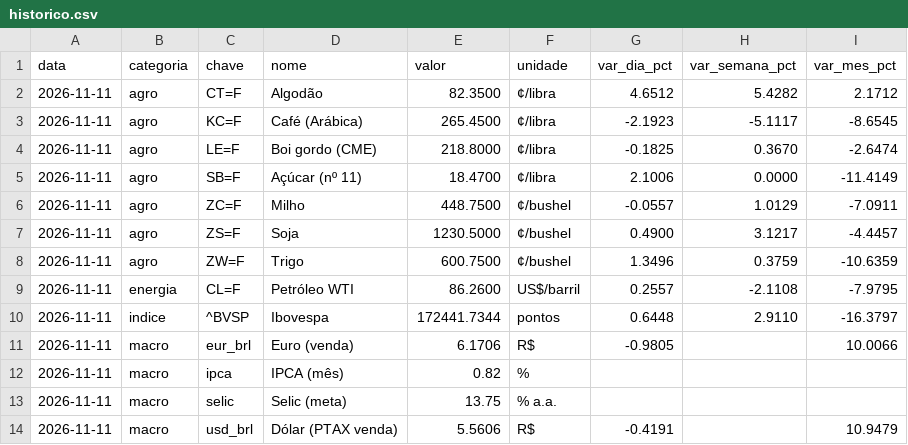
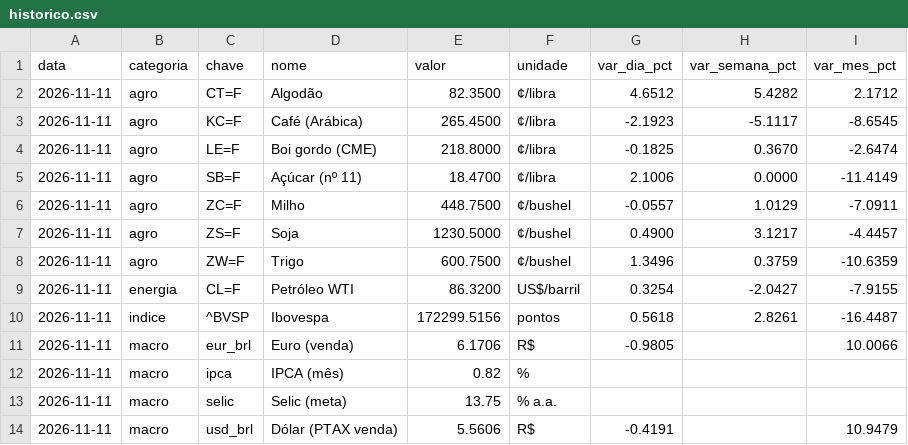
Before and after one commit to beatrizbramont/Boletim-Macro-Commodities, a CSV file: dados/historico.csv, drawn as a sheet.

```diff
--- a/dados/historico.csv
+++ b/dados/historico.csv
@@ -8,4 +8,4 @@ data,categoria,chave,nome,valor,unidade,var_dia_pct,var_semana_pct,var_mes_pct
 2026-11-11,agro,ZW=F,Trigo,600.7500,¢/bushel,1.3496,0.3759,-10.6359
-2026-11-11,energia,CL=F,Petróleo WTI,86.2600,US$/barril,0.2557,-2.1108,-7.9795
-2026-11-11,indice,^BVSP,Ibovespa,172441.7344,pontos,0.6448,2.9110,-16.3797
+2026-11-11,energia,CL=F,Petróleo WTI,86.3200,US$/barril,0.3254,-2.0427,-7.9155
+2026-11-11,indice,^BVSP,Ibovespa,172299.5156,pontos,0.5618,2.8261,-16.4487
 2026-11-11,macro,eur_brl,Euro (venda),6.1706,R$,-0.9805,,10.0066
```
Also changed, not shown: 2 other files.
